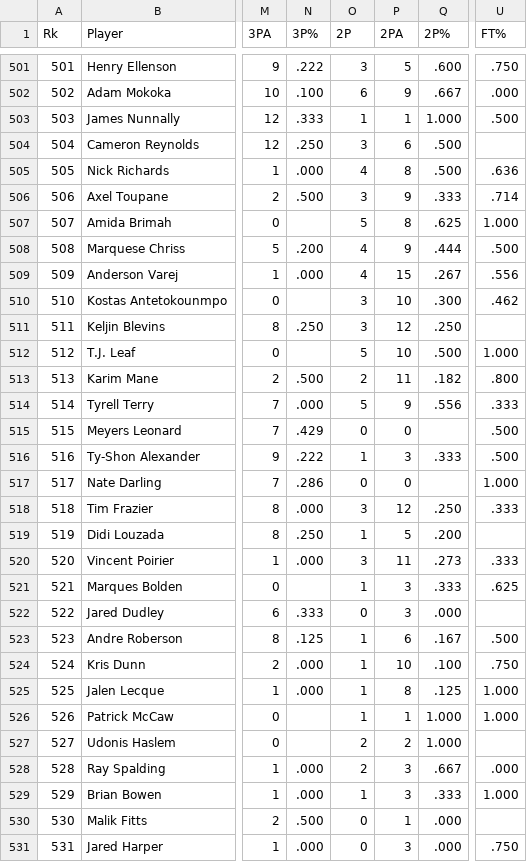
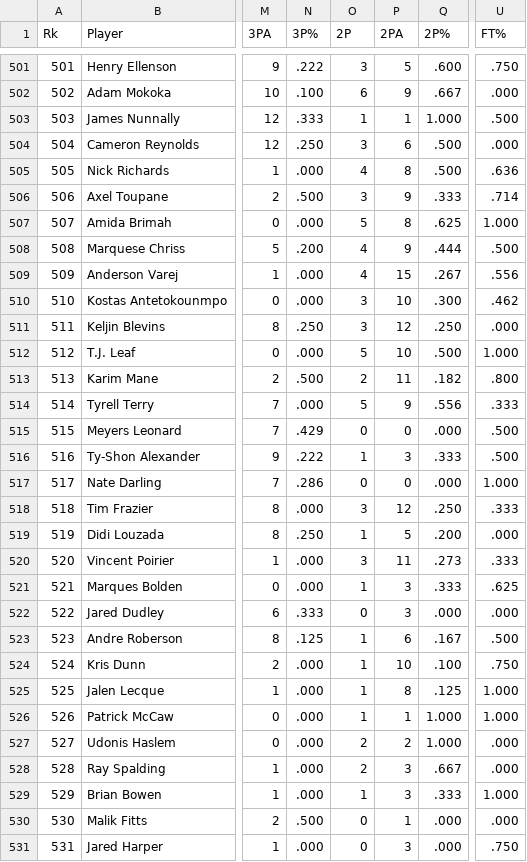
Before and after one commit to SACHSTech/cpt-alyanna, a CSV file: src/project/nbaplayerstats.csv, drawn as a sheet; only a part is shown, gaps mark what is left out; the diff covers the shown part only; the diff names each change by its address in the sheet, - before the commit and + after, or states it on an @@ line.

```diff
--- a/src/project/nbaplayerstats.csv
+++ b/src/project/nbaplayerstats.csv
-U504 (FT%): (empty)
+U504 (FT%): .000
-N507 (3P%): (empty)
+N507 (3P%): .000
-N510 (3P%): (empty)
+N510 (3P%): .000
-U511 (FT%): (empty)
+U511 (FT%): .000
-N512 (3P%): (empty)
+N512 (3P%): .000
-Q515 (2P%): (empty)
+Q515 (2P%): .000
-Q517 (2P%): (empty)
+Q517 (2P%): .000
-U519 (FT%): (empty)
+U519 (FT%): .000
-N521 (3P%): (empty)
+N521 (3P%): .000
-U522 (FT%): (empty)
+U522 (FT%): .000
-N526:N527 (3P%): (empty)
+N526:N527 (3P%): .000
-U527 (FT%): (empty)
+U527 (FT%): .000
-U530 (FT%): (empty)
+U530 (FT%): .000
```
Also changed, not shown: 113 edited cells elsewhere in this file, 2 other files.
